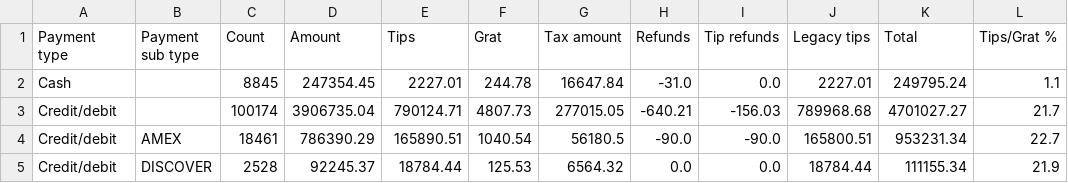
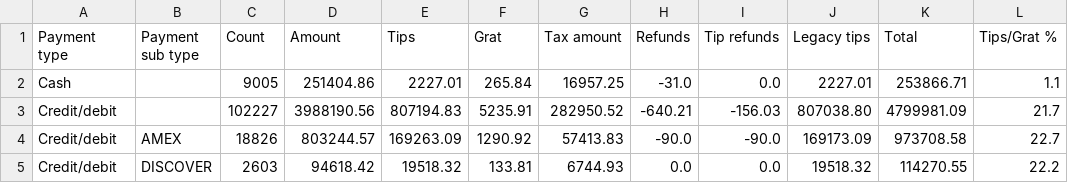
Before and after one commit to BHERRIN7/brassstap-data, a CSV file: data/Payments summary.csv, drawn as a sheet; only a part is shown; the diff covers the shown part only.

Commit message:
Update Payments summary.csv — 2026-08-30

```diff
--- a/data/Payments summary.csv
+++ b/data/Payments summary.csv
@@ -1,5 +1,5 @@
 Payment type,Payment sub type,Count,Amount,Tips,Grat,Tax amount,Refunds,Tip refunds,Legacy tips,Total,Tips/Grat %
-Cash,,8845,247354.45,2227.01,244.78,16647.84,-31.0,0.0,2227.01,249795.24,1.1
-Credit/debit,,100174,3906735.04,790124.71,4807.73,277015.05,-640.21,-156.03,789968.68,4701027.27,21.7
-Credit/debit,AMEX,18461,786390.29,165890.51,1040.54,56180.5,-90.0,-90.0,165800.51,953231.34,22.7
-Credit/debit,DISCOVER,2528,92245.37,18784.44,125.53,6564.32,0.0,0.0,18784.44,111155.34,21.9
+Cash,,9005,251404.86,2227.01,265.84,16957.25,-31.0,0.0,2227.01,253866.71,1.1
+Credit/debit,,102227,3988190.56,807194.83,5235.91,282950.52,-640.21,-156.03,807038.80,4799981.09,21.7
+Credit/debit,AMEX,18826,803244.57,169263.09,1290.92,57413.83,-90.0,-90.0,169173.09,973708.58,22.7
+Credit/debit,DISCOVER,2603,94618.42,19518.32,133.81,6744.93,0.0,0.0,19518.32,114270.55,22.2
```
Also changed, not shown: 39 edited cells elsewhere in this file.
